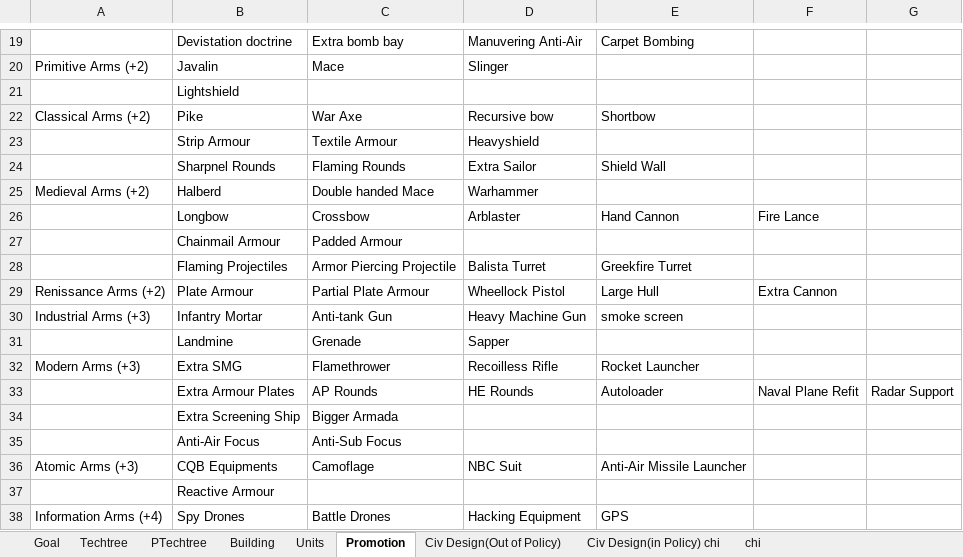
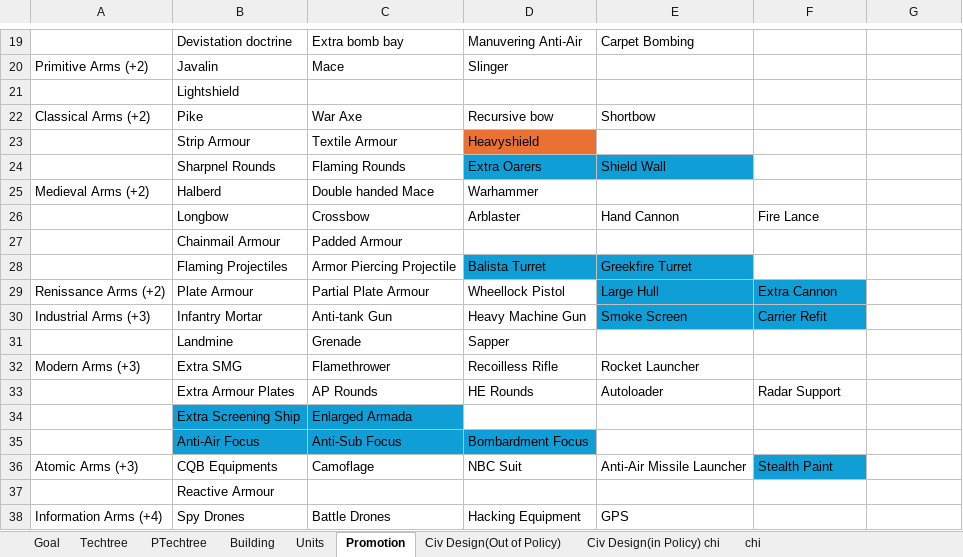
Before and after one commit to chenxing61/Emperors-and-Deities, an Excel workbook: WIP/活頁簿1.xlsx, sheet Promotion, drawn as a sheet; only a part is shown, gaps mark what is left out; values as stored, in another font and other column widths than the file's, no borders; the diff names each change by its address in the sheet, - before the commit and + after, or states it on an @@ line.

```diff
--- a/WIP/活頁簿1.xlsx (sheet Promotion)
+++ b/WIP/活頁簿1.xlsx (sheet Promotion)
-D23 fill: none
+D23 fill: #E97132
-D24: Extra Sailor
+D24: Extra Oarers
-D24:E24 fill: none
+D24:E24 fill: #0F9ED5
-D28:E28 fill: none
+D28:E28 fill: #0F9ED5
-E29:F30 fill: none
+E29:F30 fill: #0F9ED5
-E30: smoke screen
+E30: Smoke Screen
-F30: (empty)
+F30: Carrier Refit
-F33: Naval Plane Refit
+F33: Radar Support
-G33: Radar Support
+G33: (empty)
-B34:C34 fill: none
+B34:C34 fill: #0F9ED5
-C34: Bigger Armada
+C34: Enlarged Armada
-B35:D35 fill: none
+B35:D35 fill: #0F9ED5
-D35: (empty)
+D35: Bombardment Focus
-F36: (empty)
+F36: Stealth Paint
-F36 fill: none
+F36 fill: #0F9ED5
```
Also changed, not shown: sheet Techtree.
